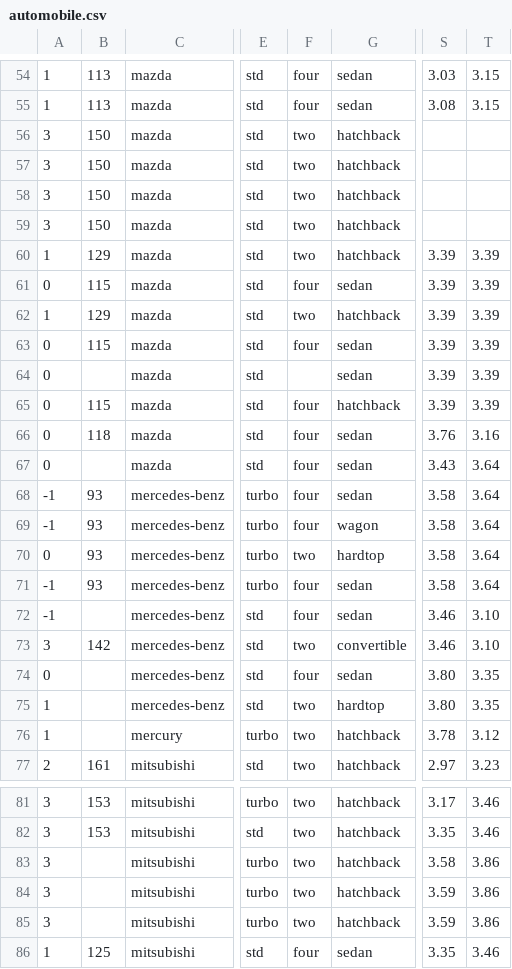
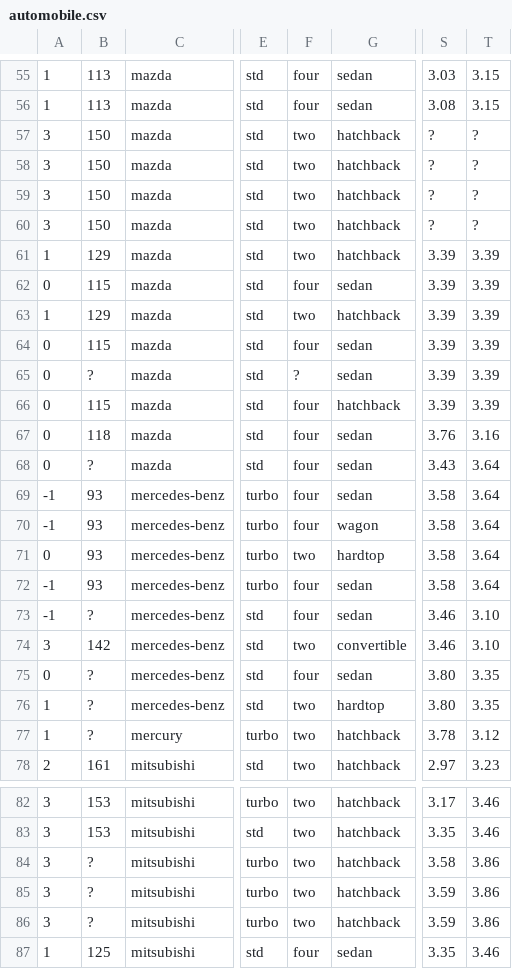
Before and after one commit to MLDaily/automobile, a CSV file: data/automobile.csv, drawn as a sheet; only a part is shown, gaps mark what is left out; addresses are those after the commit; the diff covers the shown part only; the diff names each change by its address in the sheet, - before the commit and + after, or states it on an @@ line.

```diff
--- a/data/automobile.csv
+++ b/data/automobile.csv
-S57:S60: (empty)
+S57:S60: ?
-T57:T60: (empty)
+T57:T60: ?
-B65: (empty)
+B65: ?
-F65: (empty)
+F65: ?
-B68: (empty)
+B68: ?
-B73: (empty)
+B73: ?
-B75:B77: (empty)
+B75:B77: ?
-B84:B86: (empty)
+B84:B86: ?
```
Also changed, not shown: 1 added row and 41 edited cells elsewhere in this file, 2 other files.
